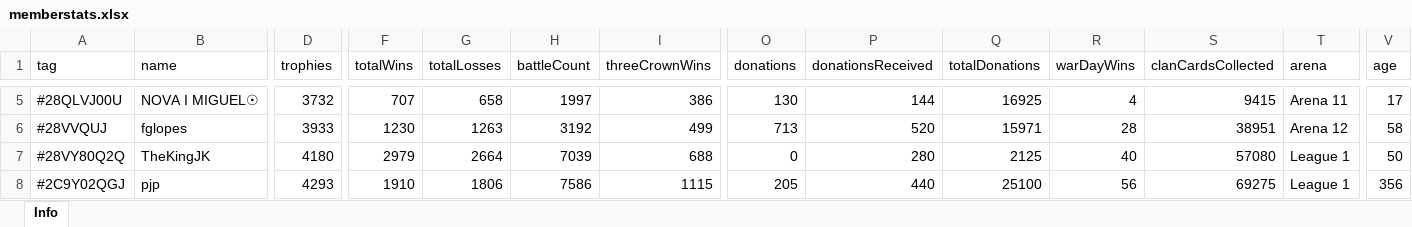
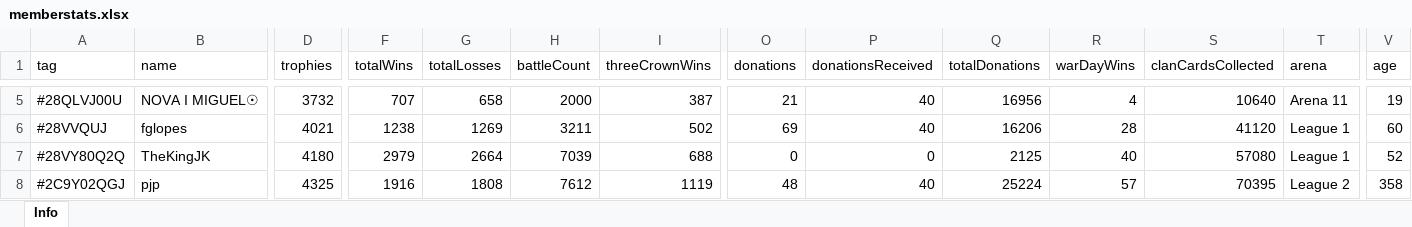
Before and after one commit to bascenso/alkateia, an Excel workbook: docs/data/memberstats.xlsx, sheet Info, drawn as a sheet; only a part is shown, gaps mark what is left out; values as stored, in another font and other column widths than the file's, no borders; the diff covers the shown part only; the diff names each change by its address in the sheet, - before the commit and + after, or states it on an @@ line.

```diff
--- a/docs/data/memberstats.xlsx (sheet Info)
+++ b/docs/data/memberstats.xlsx (sheet Info)
-H5 (battleCount): 1997
+H5 (battleCount): 2000
-I5 (threeCrownWins): 386
+I5 (threeCrownWins): 387
-O5 (donations): 130
+O5 (donations): 21
-P5 (donationsReceived): 144
+P5 (donationsReceived): 40
-Q5 (totalDonations): 16925
+Q5 (totalDonations): 16956
-S5 (clanCardsCollected): 9415
+S5 (clanCardsCollected): 10640
-V5 (age): 17
+V5 (age): 19
-D6 (trophies): 3933
+D6 (trophies): 4021
-F6 (totalWins): 1230
+F6 (totalWins): 1238
-G6 (totalLosses): 1263
+G6 (totalLosses): 1269
-H6 (battleCount): 3192
+H6 (battleCount): 3211
-I6 (threeCrownWins): 499
+I6 (threeCrownWins): 502
-O6 (donations): 713
+O6 (donations): 69
-P6 (donationsReceived): 520
+P6 (donationsReceived): 40
-Q6 (totalDonations): 15971
+Q6 (totalDonations): 16206
-S6 (clanCardsCollected): 38951
+S6 (clanCardsCollected): 41120
-T6 (arena): Arena 12
+T6 (arena): League 1
-V6 (age): 58
+V6 (age): 60
-P7 (donationsReceived): 280
+P7 (donationsReceived): 0
-V7 (age): 50
+V7 (age): 52
-D8 (trophies): 4293
+D8 (trophies): 4325
-F8 (totalWins): 1910
+F8 (totalWins): 1916
-G8 (totalLosses): 1806
+G8 (totalLosses): 1808
-H8 (battleCount): 7586
+H8 (battleCount): 7612
-I8 (threeCrownWins): 1115
+I8 (threeCrownWins): 1119
-O8 (donations): 205
+O8 (donations): 48
-P8 (donationsReceived): 440
+P8 (donationsReceived): 40
-Q8 (totalDonations): 25100
+Q8 (totalDonations): 25224
-R8 (warDayWins): 56
+R8 (warDayWins): 57
-S8 (clanCardsCollected): 69275
+S8 (clanCardsCollected): 70395
-T8 (arena): League 1
+T8 (arena): League 2
-V8 (age): 356
+V8 (age): 358
```
Also changed, not shown: 418 edited cells elsewhere in this sheet, docs/data/warmap.xlsx, docs/data/warstats.xlsx, 15 other files.
